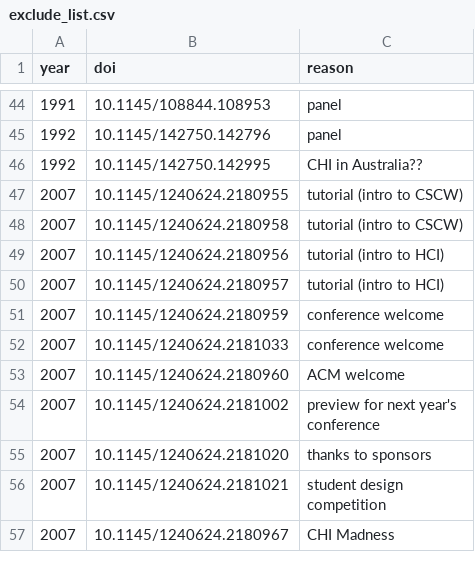
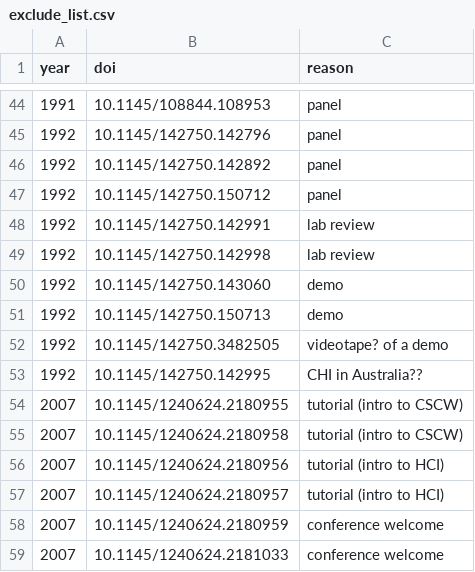
Before and after one commit to henningpohl/CHI-Metadata, a CSV file: scraping/exclude_list.csv, drawn as a sheet; only a part is shown, gaps mark what is left out; the shorter side is filled out with more unchanged rows; the diff names each change by its address in the sheet, - before the commit and + after, or states it on an @@ line.

Commit message:
Another seven non-papers excluded

```diff
--- a/scraping/exclude_list.csv
+++ b/scraping/exclude_list.csv
+row 46: 1992 | 10.1145/142750.142892 | panel
+row 47: 1992 | 10.1145/142750.150712 | panel
+row 48: 1992 | 10.1145/142750.142991 | lab review
+row 49: 1992 | 10.1145/142750.142998 | lab review
+row 50: 1992 | 10.1145/142750.143060 | demo
+row 51: 1992 | 10.1145/142750.150713 | demo
+row 52: 1992 | 10.1145/142750.3482505 | videotape? of a demo
```
Also changed, not shown: 9 other files.
